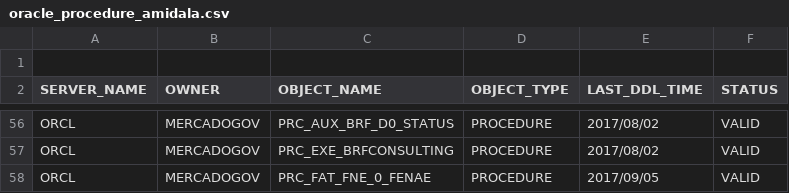
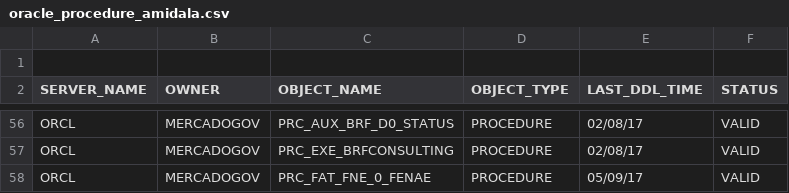
Before and after one commit to majelafortes/oracleredpill, a CSV file: oracle_procedure_amidala.csv, drawn as a sheet; only a part is shown, gaps mark what is left out; the diff covers the shown part only; the diff names each change by its address in the sheet, - before the commit and + after, or states it on an @@ line.

```diff
--- a/oracle_procedure_amidala.csv
+++ b/oracle_procedure_amidala.csv
-E56:E57 (LAST_DDL_TIME): 2017/08/02
+E56:E57 (LAST_DDL_TIME): 02/08/17
-E58 (LAST_DDL_TIME): 2017/09/05
+E58 (LAST_DDL_TIME): 05/09/17
```
Also changed, not shown: 52 edited cells elsewhere in this file, 1 other file.
